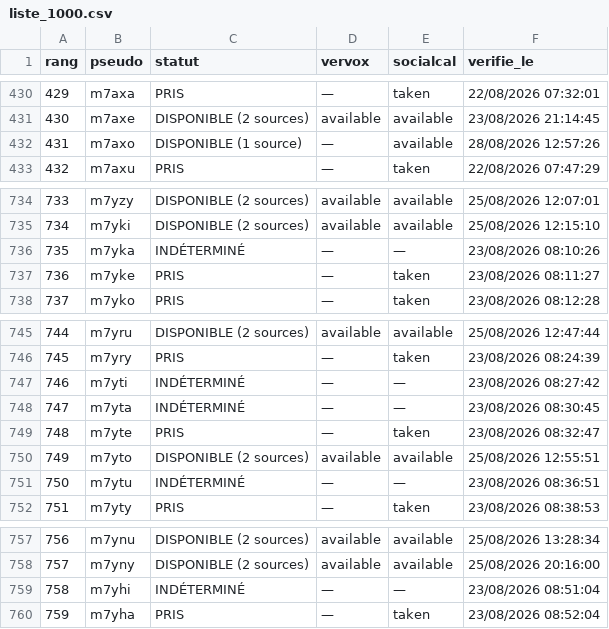
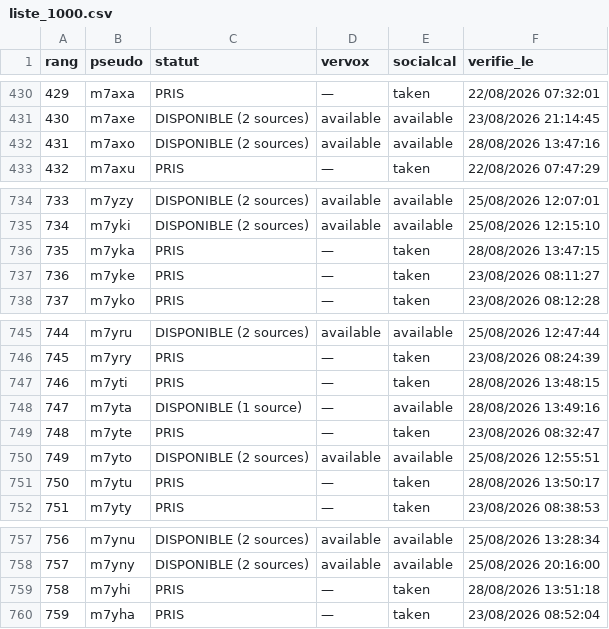
Before and after one commit to Kostas258/Kostas258, a CSV file: liste_1000.csv, drawn as a sheet; only a part is shown, gaps mark what is left out.

```diff
--- a/liste_1000.csv
+++ b/liste_1000.csv
@@ -431,3 +431,3 @@ rang,pseudo,statut,vervox,socialcal,verifie_le
 430,m7axe,DISPONIBLE (2 sources),available,available,23/08/2026 21:14:45
-431,m7axo,DISPONIBLE (1 source),—,available,28/08/2026 12:57:26
+431,m7axo,DISPONIBLE (2 sources),available,available,28/08/2026 13:47:16
 432,m7axu,PRIS,—,taken,22/08/2026 07:47:29
@@ -735,3 +735,3 @@ rang,pseudo,statut,vervox,socialcal,verifie_le
 734,m7yki,DISPONIBLE (2 sources),available,available,25/08/2026 12:15:10
-735,m7yka,INDÉTERMINÉ,—,—,23/08/2026 08:10:26
+735,m7yka,PRIS,—,taken,28/08/2026 13:47:15
 736,m7yke,PRIS,—,taken,23/08/2026 08:11:27
@@ -746,7 +746,7 @@ rang,pseudo,statut,vervox,socialcal,verifie_le
 745,m7yry,PRIS,—,taken,23/08/2026 08:24:39
-746,m7yti,INDÉTERMINÉ,—,—,23/08/2026 08:27:42
-747,m7yta,INDÉTERMINÉ,—,—,23/08/2026 08:30:45
+746,m7yti,PRIS,—,taken,28/08/2026 13:48:15
+747,m7yta,DISPONIBLE (1 source),—,available,28/08/2026 13:49:16
 748,m7yte,PRIS,—,taken,23/08/2026 08:32:47
 749,m7yto,DISPONIBLE (2 sources),available,available,25/08/2026 12:55:51
-750,m7ytu,INDÉTERMINÉ,—,—,23/08/2026 08:36:51
+750,m7ytu,PRIS,—,taken,28/08/2026 13:50:17
 751,m7yty,PRIS,—,taken,23/08/2026 08:38:53
@@ -758,3 +758,3 @@ rang,pseudo,statut,vervox,socialcal,verifie_le
 757,m7yny,DISPONIBLE (2 sources),available,available,25/08/2026 20:16:00
-758,m7yhi,INDÉTERMINÉ,—,—,23/08/2026 08:51:04
+758,m7yhi,PRIS,—,taken,28/08/2026 13:51:18
 759,m7yha,PRIS,—,taken,23/08/2026 08:52:04
```
Also changed, not shown: 7 other files.
